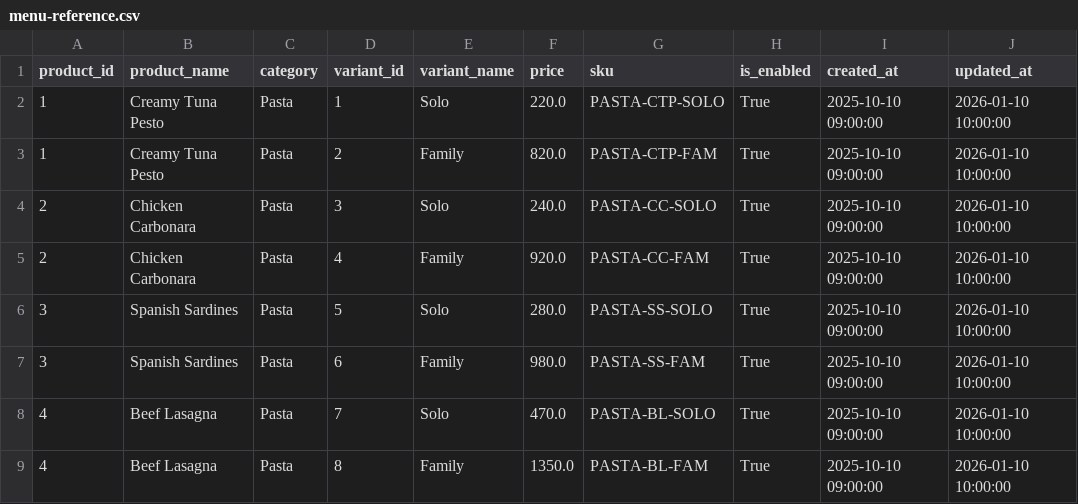
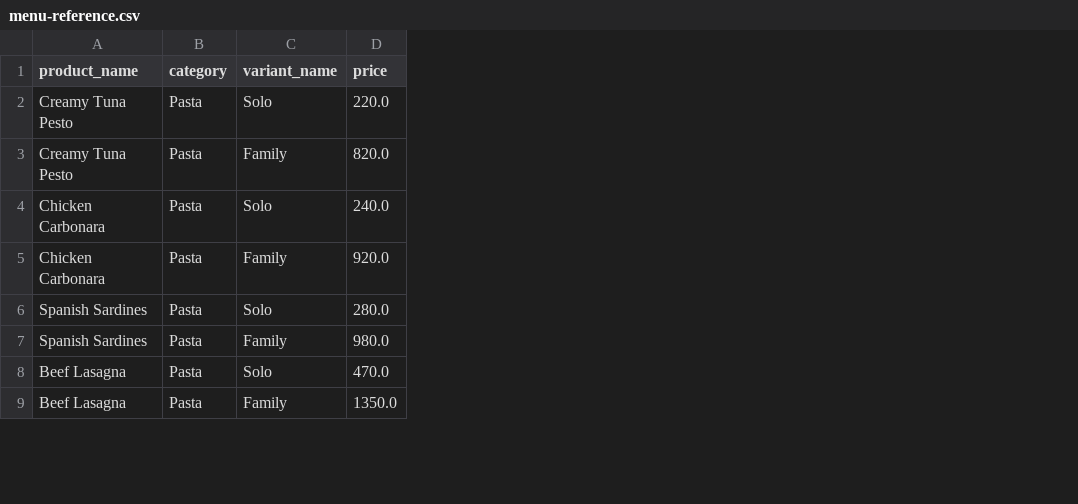
Before and after one commit to capstonehater/capstone, a CSV file: ims-backend/prisma/seeds/menu-reference.csv, drawn as a sheet; only a part is shown; the diff names each change by its address in the sheet, - before the commit and + after, or states it on an @@ line.

```diff
--- a/ims-backend/prisma/seeds/menu-reference.csv
+++ b/ims-backend/prisma/seeds/menu-reference.csv
-column A (product_id), rows 2-9: 1 | 1 | 2 | 2 | 3 | 3 | 4 | 4
-column D (variant_id), rows 2-9: 1 | 2 | 3 | 4 | 5 | 6 | 7 | 8
-column G (sku), rows 2-9: PASTA-CTP-SOLO | PASTA-CTP-FAM | PASTA-CC-SOLO | PASTA-CC-FAM | PASTA-SS-SOLO | PASTA-SS-FAM | PASTA-BL-SOLO | PASTA-BL-FAM
-column H (is_enabled), rows 2-9: all True
-column I (created_at), rows 2-9: all 2025-10-10 09:00:00
-column J (updated_at), rows 2-9: all 2026-01-10 10:00:00
```
Also changed, not shown: 21 other files.
